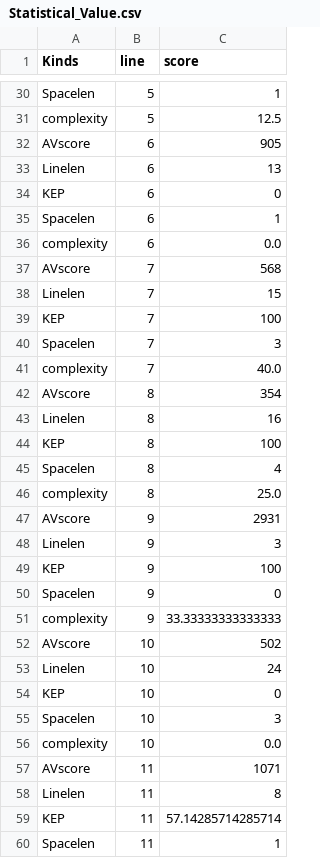
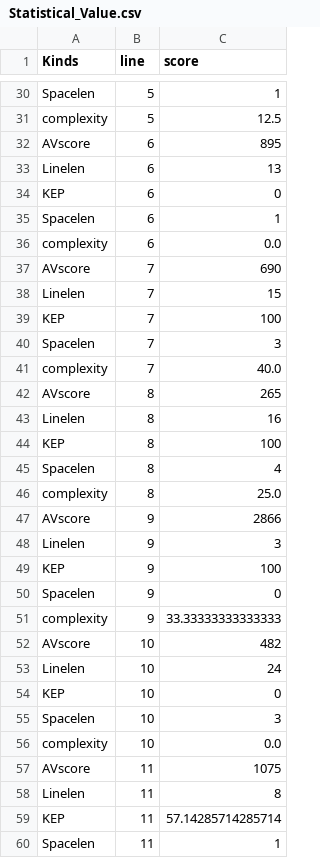
Before and after one commit to gyunggyung/chat-python, a CSV file: Statistical_Value.csv, drawn as a sheet; only a part is shown, gaps mark what is left out; the diff covers the shown part only.

```diff
--- a/Statistical_Value.csv
+++ b/Statistical_Value.csv
@@ -31,3 +31,3 @@ Spacelen,5,1
 complexity,5,12.5
-AVscore,6,905
+AVscore,6,895
 Linelen,6,13
@@ -36,3 +36,3 @@ Spacelen,6,1
 complexity,6,0.0
-AVscore,7,568
+AVscore,7,690
 Linelen,7,15
@@ -41,3 +41,3 @@ Spacelen,7,3
 complexity,7,40.0
-AVscore,8,354
+AVscore,8,265
 Linelen,8,16
@@ -46,3 +46,3 @@ Spacelen,8,4
 complexity,8,25.0
-AVscore,9,2931
+AVscore,9,2866
 Linelen,9,3
@@ -51,3 +51,3 @@ Spacelen,9,0
 complexity,9,33.33333333333333
-AVscore,10,502
+AVscore,10,482
 Linelen,10,24
@@ -56,3 +56,3 @@ Spacelen,10,3
 complexity,10,0.0
-AVscore,11,1071
+AVscore,11,1075
 Linelen,11,8
```
Also changed, not shown: 44 edited cells elsewhere in this file, 2 other files.
